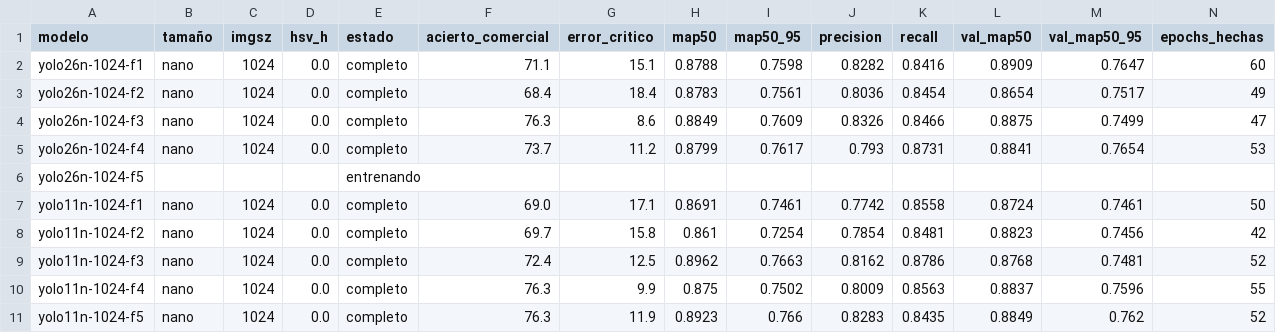
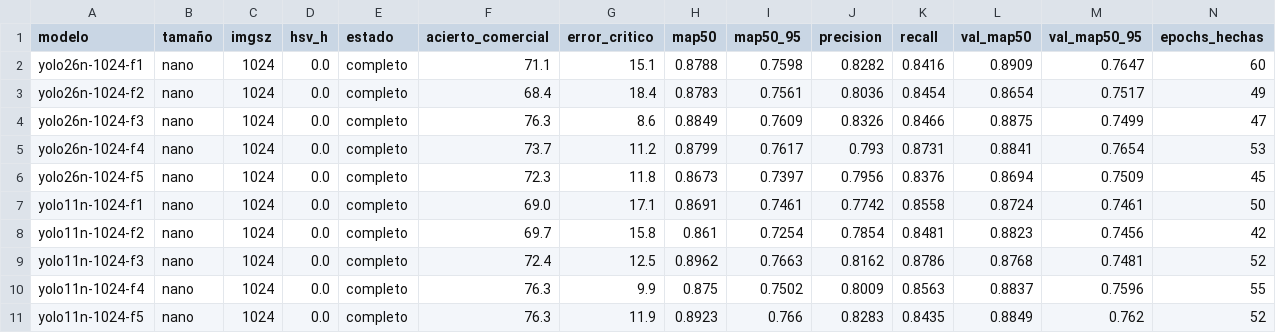
Before and after one commit to Jairocustodio-jc/DatasetFresas, a CSV file: benchmark/cv5_6lotes/resumen.csv, drawn as a sheet; only a part is shown; removed rows and columns are numbered as before the commit, all else as after; rows hold the shown columns only; the diff names each change by its address in the sheet, - before the commit and + after, or states it on an @@ line.

```diff
--- a/benchmark/cv5_6lotes/resumen.csv
+++ b/benchmark/cv5_6lotes/resumen.csv
-row 6: yolo26n-1024-f5 |  |  |  | entrenando
+row 6: yolo26n-1024-f5 | nano | 1024 | 0.0 | completo | 72.3 | 11.8 | 0.8673 | 0.7397 | 0.7956 | 0.8376 | 0.8694 | 0.7509 | 45
```
Also changed, not shown: benchmark/cv5_6lotes/runs/yolo26n-1024-f5/results.csv, 39 other files.
